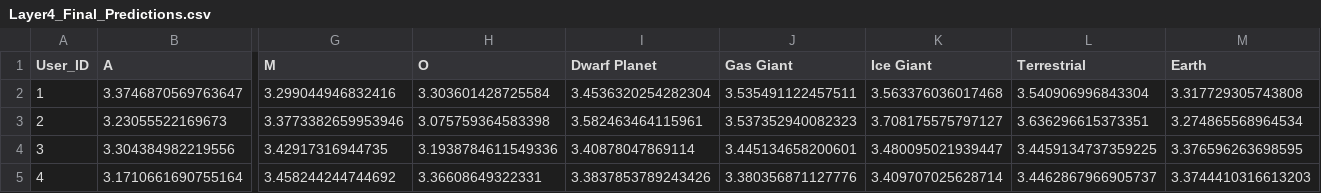
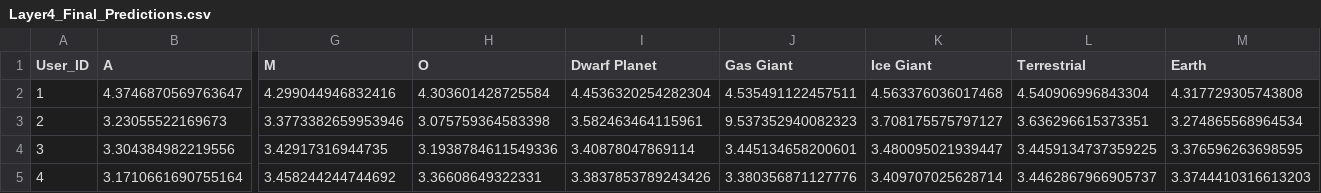
Before and after one commit to Jelle-Smet/Poppy_Universe_Machine_Learning, a CSV file: Output_Data/Layer4_Final_Predictions.csv, drawn as a sheet; only a part is shown, gaps mark what is left out; removed rows and columns are numbered as before the commit, all else as after; rows hold the shown columns only; the diff names each change by its address in the sheet, - before the commit and + after, or states it on an @@ line.

Commit message:
Updated ML data output to check engine output

```diff
--- a/Output_Data/Layer4_Final_Predictions.csv
+++ b/Output_Data/Layer4_Final_Predictions.csv
-row 2: 1 | 3.3746870569763647 | 3.299044946832416 | 3.303601428725584 | 3.4536320254282304 | 3.535491122457511 | 3.563376036017468 | 3.540906996843304 | 3.317729305743808
+row 2: 1 | 4.3746870569763647 | 4.299044946832416 | 4.303601428725584 | 4.4536320254282304 | 4.535491122457511 | 4.563376036017468 | 4.540906996843304 | 4.317729305743808
-J3 (Gas Giant): 3.537352940082323
+J3 (Gas Giant): 9.537352940082323
```
Also changed, not shown: Output_Data/Layer_3_Final_Predictions.csv.
